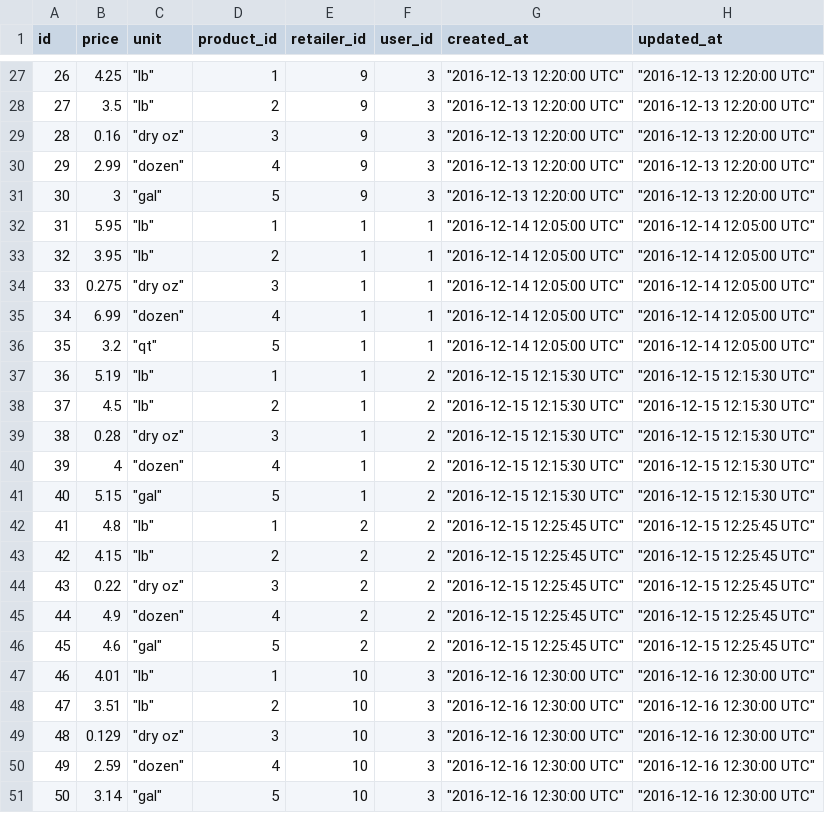
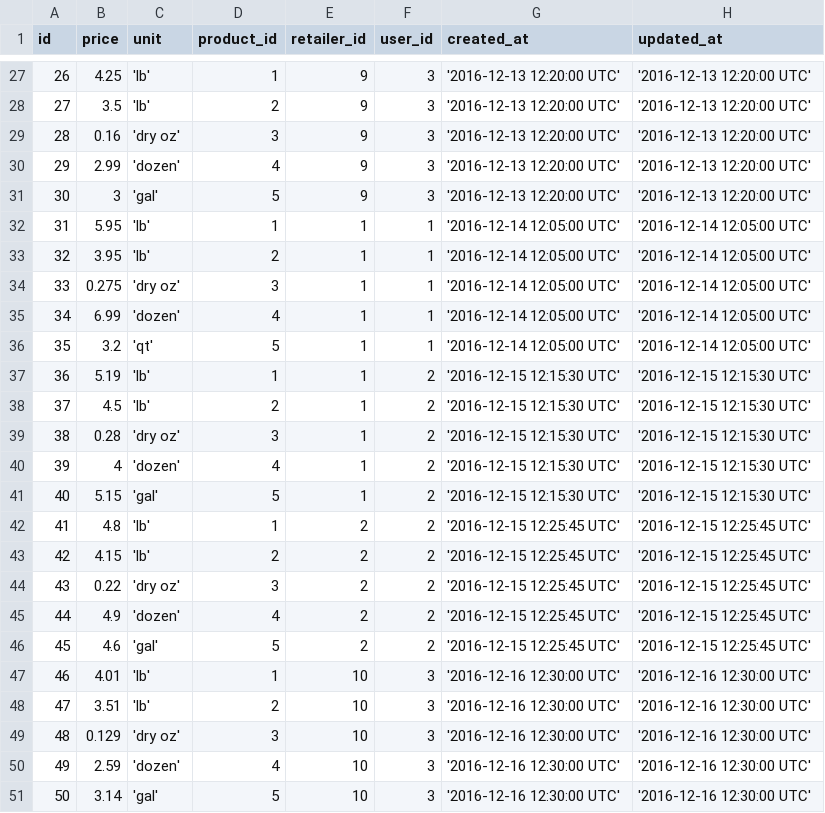
Before and after one commit to datadaveshin/frugi, a CSV file: models/prices_seeds_2016-12-24.csv, drawn as a sheet; only a part is shown, gaps mark what is left out; the diff covers the shown part only.

```diff
--- a/models/prices_seeds_2016-12-24.csv
+++ b/models/prices_seeds_2016-12-24.csv
@@ -27,25 +27,25 @@ id,price,unit,product_id,retailer_id,user_id,created_at,updated_at
-26,4.25,"""lb""",1,9,3,"""2016-12-13 12:20:00 UTC""","""2016-12-13 12:20:00 UTC"""
-27,3.5,"""lb""",2,9,3,"""2016-12-13 12:20:00 UTC""","""2016-12-13 12:20:00 UTC"""
-28,0.16,"""dry oz""",3,9,3,"""2016-12-13 12:20:00 UTC""","""2016-12-13 12:20:00 UTC"""
-29,2.99,"""dozen""",4,9,3,"""2016-12-13 12:20:00 UTC""","""2016-12-13 12:20:00 UTC"""
-30,3,"""gal""",5,9,3,"""2016-12-13 12:20:00 UTC""","""2016-12-13 12:20:00 UTC"""
-31,5.95,"""lb""",1,1,1,"""2016-12-14 12:05:00 UTC""","""2016-12-14 12:05:00 UTC"""
-32,3.95,"""lb""",2,1,1,"""2016-12-14 12:05:00 UTC""","""2016-12-14 12:05:00 UTC"""
-33,0.275,"""dry oz""",3,1,1,"""2016-12-14 12:05:00 UTC""","""2016-12-14 12:05:00 UTC"""
-34,6.99,"""dozen""",4,1,1,"""2016-12-14 12:05:00 UTC""","""2016-12-14 12:05:00 UTC"""
-35,3.2,"""qt""",5,1,1,"""2016-12-14 12:05:00 UTC""","""2016-12-14 12:05:00 UTC"""
-36,5.19,"""lb""",1,1,2,"""2016-12-15 12:15:30 UTC""","""2016-12-15 12:15:30 UTC"""
-37,4.5,"""lb""",2,1,2,"""2016-12-15 12:15:30 UTC""","""2016-12-15 12:15:30 UTC"""
-38,0.28,"""dry oz""",3,1,2,"""2016-12-15 12:15:30 UTC""","""2016-12-15 12:15:30 UTC"""
-39,4,"""dozen""",4,1,2,"""2016-12-15 12:15:30 UTC""","""2016-12-15 12:15:30 UTC"""
-40,5.15,"""gal""",5,1,2,"""2016-12-15 12:15:30 UTC""","""2016-12-15 12:15:30 UTC"""
-41,4.8,"""lb""",1,2,2,"""2016-12-15 12:25:45 UTC""","""2016-12-15 12:25:45 UTC"""
-42,4.15,"""lb""",2,2,2,"""2016-12-15 12:25:45 UTC""","""2016-12-15 12:25:45 UTC"""
-43,0.22,"""dry oz""",3,2,2,"""2016-12-15 12:25:45 UTC""","""2016-12-15 12:25:45 UTC"""
-44,4.9,"""dozen""",4,2,2,"""2016-12-15 12:25:45 UTC""","""2016-12-15 12:25:45 UTC"""
-45,4.6,"""gal""",5,2,2,"""2016-12-15 12:25:45 UTC""","""2016-12-15 12:25:45 UTC"""
-46,4.01,"""lb""",1,10,3,"""2016-12-16 12:30:00 UTC""","""2016-12-16 12:30:00 UTC"""
-47,3.51,"""lb""",2,10,3,"""2016-12-16 12:30:00 UTC""","""2016-12-16 12:30:00 UTC"""
-48,0.129,"""dry oz""",3,10,3,"""2016-12-16 12:30:00 UTC""","""2016-12-16 12:30:00 UTC"""
-49,2.59,"""dozen""",4,10,3,"""2016-12-16 12:30:00 UTC""","""2016-12-16 12:30:00 UTC"""
-50,3.14,"""gal""",5,10,3,"""2016-12-16 12:30:00 UTC""","""2016-12-16 12:30:00 UTC"""
+26,4.25,'lb',1,9,3,'2016-12-13 12:20:00 UTC','2016-12-13 12:20:00 UTC'
+27,3.5,'lb',2,9,3,'2016-12-13 12:20:00 UTC','2016-12-13 12:20:00 UTC'
+28,0.16,'dry oz',3,9,3,'2016-12-13 12:20:00 UTC','2016-12-13 12:20:00 UTC'
+29,2.99,'dozen',4,9,3,'2016-12-13 12:20:00 UTC','2016-12-13 12:20:00 UTC'
+30,3,'gal',5,9,3,'2016-12-13 12:20:00 UTC','2016-12-13 12:20:00 UTC'
+31,5.95,'lb',1,1,1,'2016-12-14 12:05:00 UTC','2016-12-14 12:05:00 UTC'
+32,3.95,'lb',2,1,1,'2016-12-14 12:05:00 UTC','2016-12-14 12:05:00 UTC'
+33,0.275,'dry oz',3,1,1,'2016-12-14 12:05:00 UTC','2016-12-14 12:05:00 UTC'
+34,6.99,'dozen',4,1,1,'2016-12-14 12:05:00 UTC','2016-12-14 12:05:00 UTC'
+35,3.2,'qt',5,1,1,'2016-12-14 12:05:00 UTC','2016-12-14 12:05:00 UTC'
+36,5.19,'lb',1,1,2,'2016-12-15 12:15:30 UTC','2016-12-15 12:15:30 UTC'
+37,4.5,'lb',2,1,2,'2016-12-15 12:15:30 UTC','2016-12-15 12:15:30 UTC'
+38,0.28,'dry oz',3,1,2,'2016-12-15 12:15:30 UTC','2016-12-15 12:15:30 UTC'
+39,4,'dozen',4,1,2,'2016-12-15 12:15:30 UTC','2016-12-15 12:15:30 UTC'
+40,5.15,'gal',5,1,2,'2016-12-15 12:15:30 UTC','2016-12-15 12:15:30 UTC'
+41,4.8,'lb',1,2,2,'2016-12-15 12:25:45 UTC','2016-12-15 12:25:45 UTC'
+42,4.15,'lb',2,2,2,'2016-12-15 12:25:45 UTC','2016-12-15 12:25:45 UTC'
+43,0.22,'dry oz',3,2,2,'2016-12-15 12:25:45 UTC','2016-12-15 12:25:45 UTC'
+44,4.9,'dozen',4,2,2,'2016-12-15 12:25:45 UTC','2016-12-15 12:25:45 UTC'
+45,4.6,'gal',5,2,2,'2016-12-15 12:25:45 UTC','2016-12-15 12:25:45 UTC'
+46,4.01,'lb',1,10,3,'2016-12-16 12:30:00 UTC','2016-12-16 12:30:00 UTC'
+47,3.51,'lb',2,10,3,'2016-12-16 12:30:00 UTC','2016-12-16 12:30:00 UTC'
+48,0.129,'dry oz',3,10,3,'2016-12-16 12:30:00 UTC','2016-12-16 12:30:00 UTC'
+49,2.59,'dozen',4,10,3,'2016-12-16 12:30:00 UTC','2016-12-16 12:30:00 UTC'
+50,3.14,'gal',5,10,3,'2016-12-16 12:30:00 UTC','2016-12-16 12:30:00 UTC'
```
Also changed, not shown: 75 edited cells elsewhere in this file, 1 other file.
